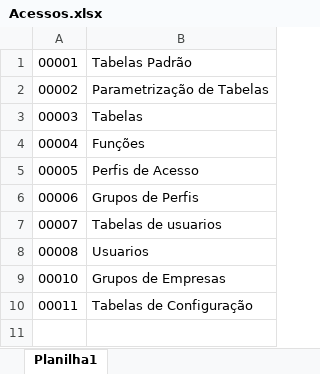
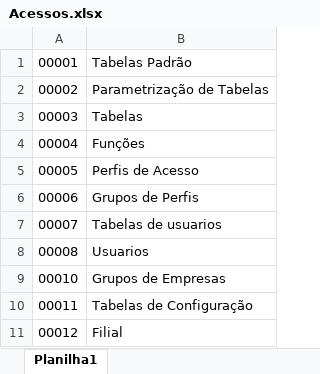
Before and after one commit to maildaltontavares/crudPHP, an Excel workbook: Acessos.xlsx, sheet Planilha1, drawn as a sheet; values as stored, in another font and other column widths than the file's, no borders; the diff names each change by its address in the sheet, - before the commit and + after, or states it on an @@ line.

```diff
--- a/Acessos.xlsx (sheet Planilha1)
+++ b/Acessos.xlsx (sheet Planilha1)
+row 11: 00012 | Filial
```
Also changed, not shown: 15 other files.
